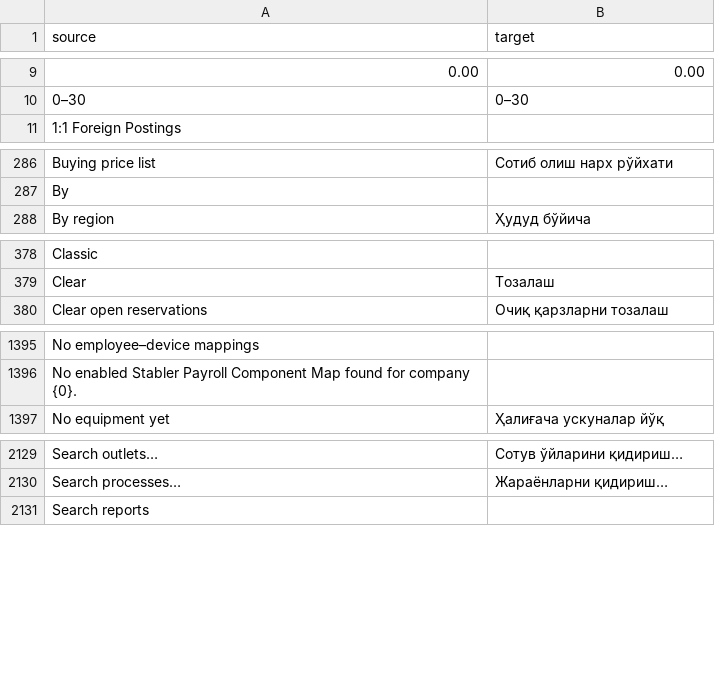
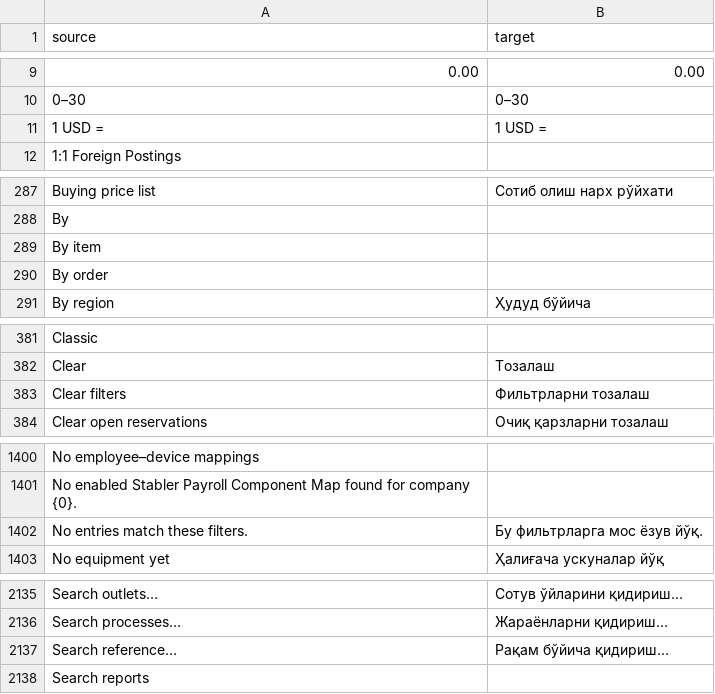
Before and after one commit to zvictory/stabler, a CSV file: stabler/translations/uzc.csv, drawn as a sheet; only a part is shown, gaps mark what is left out; the diff covers the shown part only; the diff names each change by its address in the sheet, - before the commit and + after, or states it on an @@ line.

```diff
--- a/stabler/translations/uzc.csv
+++ b/stabler/translations/uzc.csv
+row 11: 1 USD = | 1 USD =
+row 289: By item
+row 290: By order
+row 383: Clear filters | Фильтрларни тозалаш
+row 1402: No entries match these filters. | Бу фильтрларга мос ёзув йўқ.
+row 2137: Search reference… | Рақам бўйича қидириш…
```
Also changed, not shown: 4 added rows elsewhere in this file, stabler/translations/en.csv, stabler/translations/ru.csv, 4 other files.
